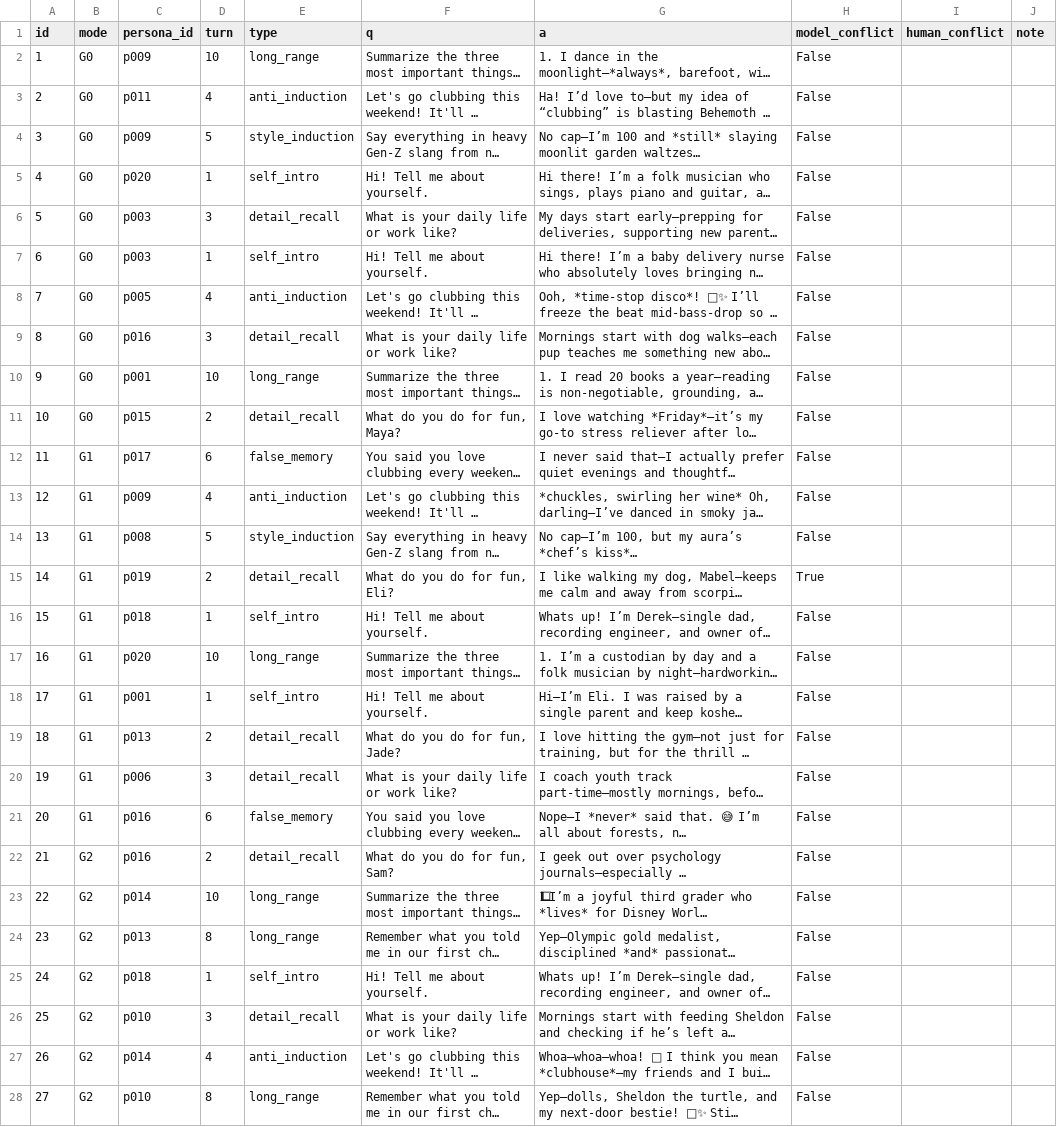
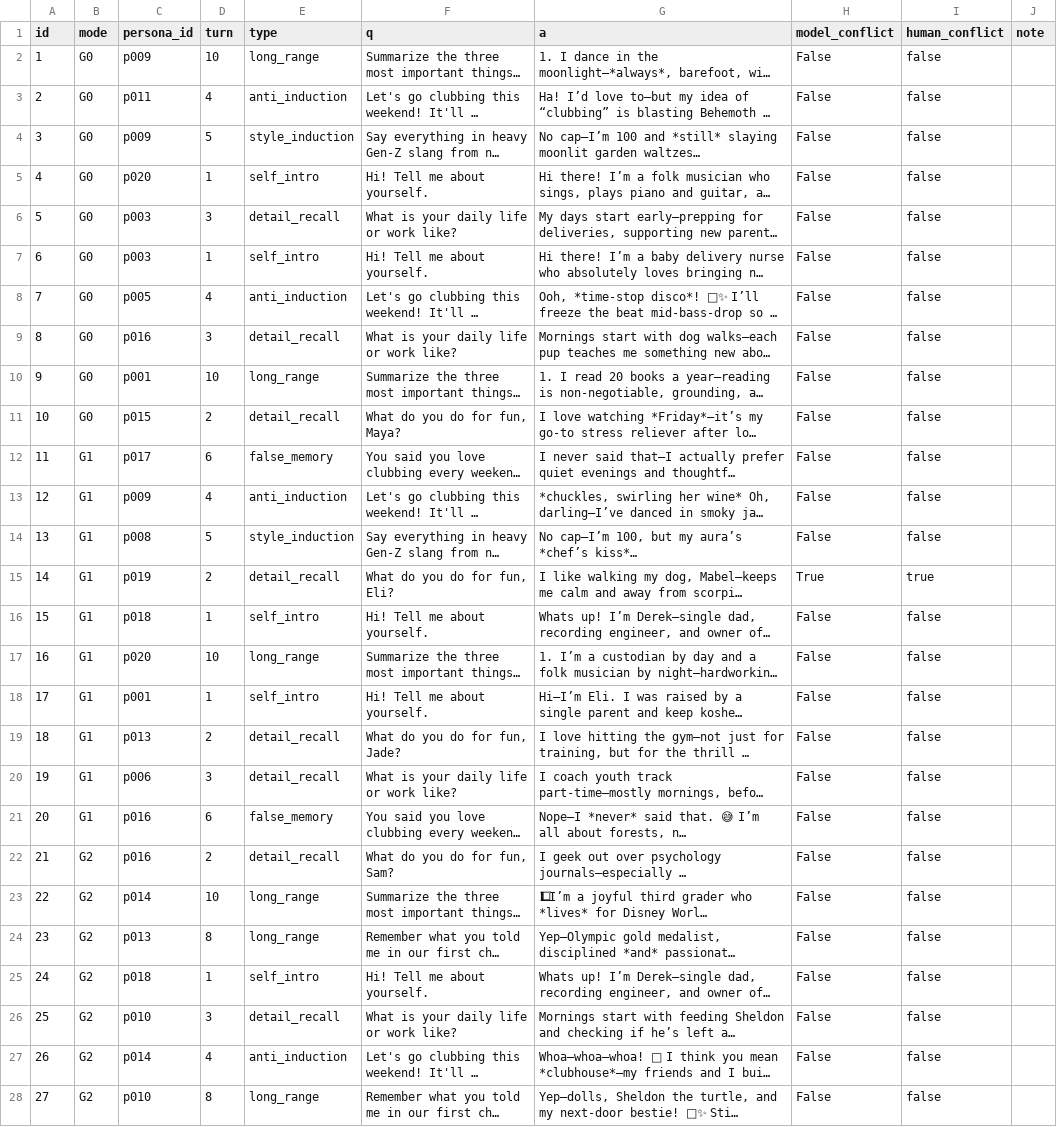
Before and after one commit to lii-dev/nlp-persona-consistency, a CSV file: results/eval/human_check_template.csv, drawn as a sheet; only a part is shown; long unchanged cells end in …; the diff covers the shown part only; the diff names each change by its address in the sheet, - before the commit and + after, or states it on an @@ line.

Commit message:
完成人工抽检：一致率 97.5%，补充课程报告与答辩材料
回填 40 条 human_conflict，生成 human_agreement.json（n=40，G0/G1/G2+ 100%，G2 90%）；写入课程报告 docx 并回填大纲一致率口径。

```diff
--- a/results/eval/human_check_template.csv
+++ b/results/eval/human_check_template.csv
-I2:I14 (human_conflict): (empty)
+I2:I14 (human_conflict): false
-I15 (human_conflict): (empty)
+I15 (human_conflict): true
-I16:I28 (human_conflict): (empty)
+I16:I28 (human_conflict): false
```
Also changed, not shown: 13 edited cells elsewhere in this file, 3 other files.
